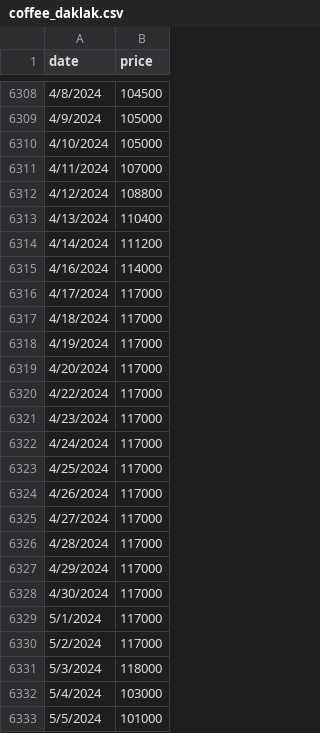
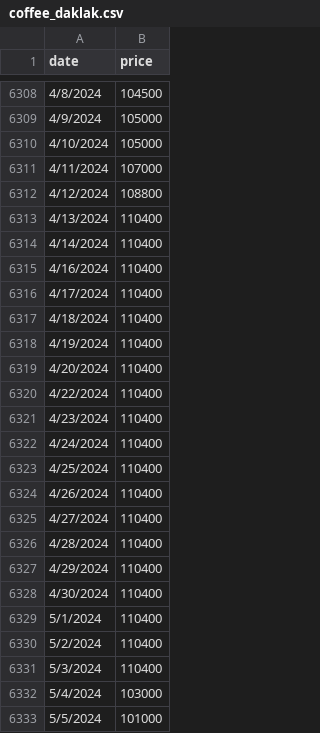
Before and after one commit to thuongh2/FinalProject, a CSV file: data/coffee_daklak.csv, drawn as a sheet; only a part is shown, gaps mark what is left out.

Commit message:
Update coffee_daklak.csv

```diff
--- a/data/coffee_daklak.csv
+++ b/data/coffee_daklak.csv
@@ -6313,20 +6313,20 @@ date,price
 4/13/2024,110400
-4/14/2024,111200
-4/16/2024,114000
-4/17/2024,117000
-4/18/2024,117000
-4/19/2024,117000
-4/20/2024,117000
-4/22/2024,117000
-4/23/2024,117000
-4/24/2024,117000
-4/25/2024,117000
-4/26/2024,117000
-4/27/2024,117000
-4/28/2024,117000
-4/29/2024,117000
-4/30/2024,117000
-5/1/2024,117000
-5/2/2024,117000
-5/3/2024,118000
+4/14/2024,110400
+4/16/2024,110400
+4/17/2024,110400
+4/18/2024,110400
+4/19/2024,110400
+4/20/2024,110400
+4/22/2024,110400
+4/23/2024,110400
+4/24/2024,110400
+4/25/2024,110400
+4/26/2024,110400
+4/27/2024,110400
+4/28/2024,110400
+4/29/2024,110400
+4/30/2024,110400
+5/1/2024,110400
+5/2/2024,110400
+5/3/2024,110400
 5/4/2024,103000
```
